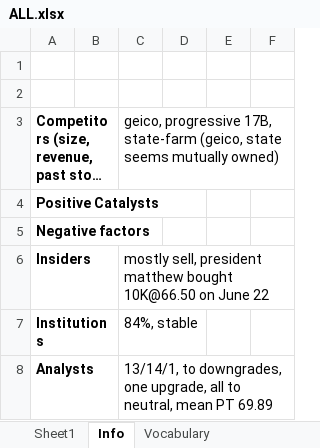
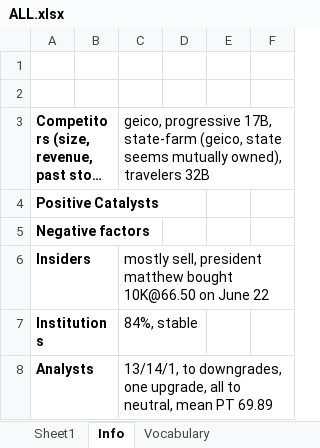
Before and after one commit to minqiang/GP, an Excel workbook: ALL.xlsx, sheet Info, drawn as a sheet; only a part is shown; long unchanged cells end in …; values as stored, in another font and other column widths than the file's, no borders; charts and pictures not drawn; the diff names each change by its address in the sheet, - before the commit and + after, or states it on an @@ line.

```diff
--- a/ALL.xlsx (sheet Info)
+++ b/ALL.xlsx (sheet Info)
-C3: …seems mutually owned)
+C3: …seems mutually owned), travelers 32B
```
Also changed, not shown: charts or pictures, 1 other file.
